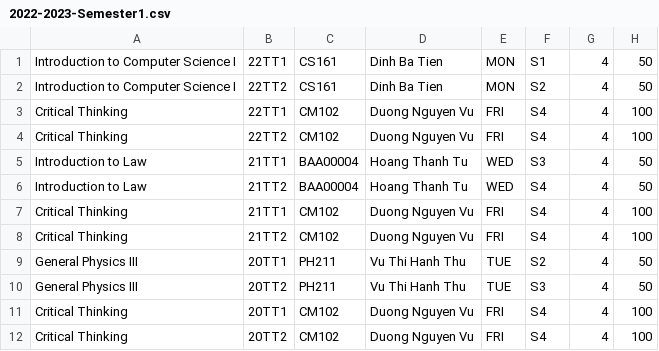
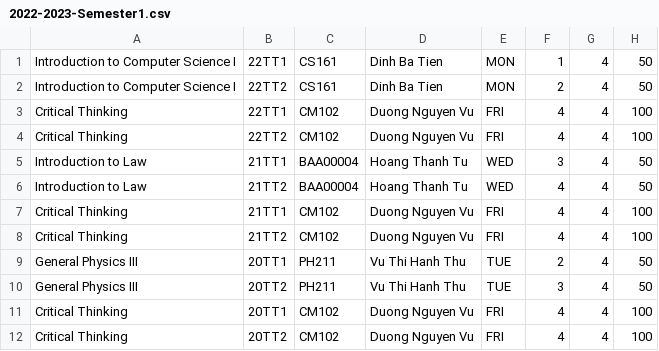
Before and after one commit to Chris-KH/Student-Manager, a CSV file: ConsoleApplication1/ConsoleApplication1/DataFile/2022-2023-Semester1.csv, drawn as a sheet.

```diff
--- a/ConsoleApplication1/ConsoleApplication1/DataFile/2022-2023-Semester1.csv
+++ b/ConsoleApplication1/ConsoleApplication1/DataFile/2022-2023-Semester1.csv
@@ -1,12 +1,12 @@
-Introduction to Computer Science I,22TT1,CS161,Dinh Ba Tien,MON,S1,4,50
-Introduction to Computer Science I,22TT2,CS161,Dinh Ba Tien,MON,S2,4,50
-Critical Thinking,22TT1,CM102,Duong Nguyen Vu,FRI,S4,4,100
-Critical Thinking,22TT2,CM102,Duong Nguyen Vu,FRI,S4,4,100
-Introduction to Law,21TT1,BAA00004,Hoang Thanh Tu,WED,S3,4,50
-Introduction to Law,21TT2,BAA00004,Hoang Thanh Tu,WED,S4,4,50
-Critical Thinking,21TT1,CM102,Duong Nguyen Vu,FRI,S4,4,100
-Critical Thinking,21TT2,CM102,Duong Nguyen Vu,FRI,S4,4,100
-General Physics III,20TT1,PH211,Vu Thi Hanh Thu,TUE,S2,4,50
-General Physics III,20TT2,PH211,Vu Thi Hanh Thu,TUE,S3,4,50
-Critical Thinking,20TT1,CM102,Duong Nguyen Vu,FRI,S4,4,100
-Critical Thinking,20TT2,CM102,Duong Nguyen Vu,FRI,S4,4,100
+Introduction to Computer Science I,22TT1,CS161,Dinh Ba Tien,MON,1,4,50
+Introduction to Computer Science I,22TT2,CS161,Dinh Ba Tien,MON,2,4,50
+Critical Thinking,22TT1,CM102,Duong Nguyen Vu,FRI,4,4,100
+Critical Thinking,22TT2,CM102,Duong Nguyen Vu,FRI,4,4,100
+Introduction to Law,21TT1,BAA00004,Hoang Thanh Tu,WED,3,4,50
+Introduction to Law,21TT2,BAA00004,Hoang Thanh Tu,WED,4,4,50
+Critical Thinking,21TT1,CM102,Duong Nguyen Vu,FRI,4,4,100
+Critical Thinking,21TT2,CM102,Duong Nguyen Vu,FRI,4,4,100
+General Physics III,20TT1,PH211,Vu Thi Hanh Thu,TUE,2,4,50
+General Physics III,20TT2,PH211,Vu Thi Hanh Thu,TUE,3,4,50
+Critical Thinking,20TT1,CM102,Duong Nguyen Vu,FRI,4,4,100
+Critical Thinking,20TT2,CM102,Duong Nguyen Vu,FRI,4,4,100
```
Also changed, not shown: ConsoleApplication1/ConsoleApplication1/DataFile/2022-2023-Semester2.csv, ConsoleApplication1/ConsoleApplication1/DataFile/2022-2023-Semester3.csv.
